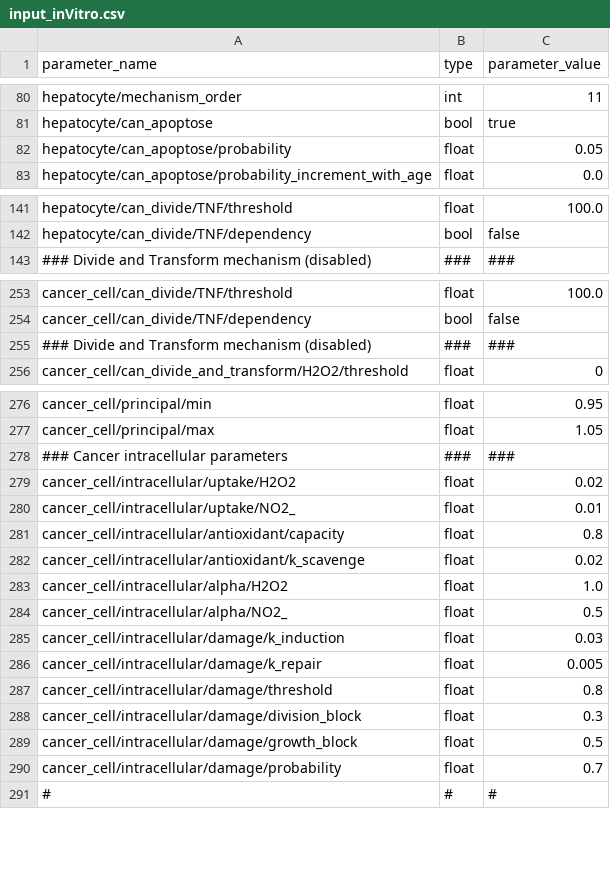
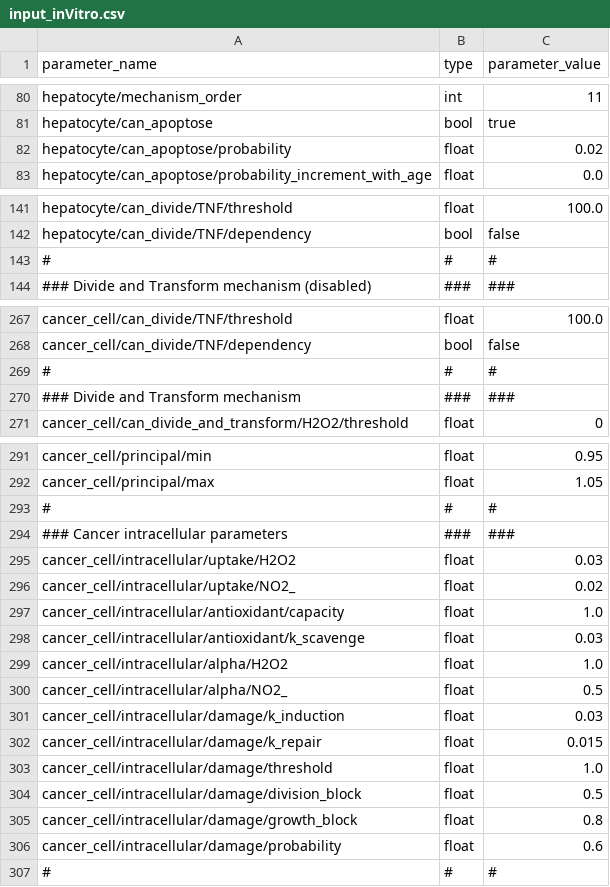
Before and after one commit to InSilicoModellingGroup/ABM4bio, a CSV file: examples/CAP_cancer_therapy/input_inVitro.csv, drawn as a sheet; only a part is shown, gaps mark what is left out; the diff covers the shown part only.

```diff
--- a/examples/CAP_cancer_therapy/input_inVitro.csv
+++ b/examples/CAP_cancer_therapy/input_inVitro.csv
@@ -82 +82 @@ hepatocyte/can_apoptose, bool, true
-hepatocyte/can_apoptose/probability, float, 0.05
+hepatocyte/can_apoptose/probability,float,0.02
@@ -142,0 +143 @@ hepatocyte/can_divide/TNF/dependency, bool, false
+#,#,#
@@ -255 +269,2 @@ cancer_cell/can_divide/TNF/dependency, bool, false
-### Divide and Transform mechanism (disabled) , ### , ###
+#,#,#
+### Divide and Transform mechanism,###,###
@@ -277,0 +293 @@ cancer_cell/principal/max, float, 1.05
+#,#,#
@@ -279,4 +295,4 @@ cancer_cell/principal/max, float, 1.05
-cancer_cell/intracellular/uptake/H2O2, float, 0.02
-cancer_cell/intracellular/uptake/NO2_, float, 0.01
-cancer_cell/intracellular/antioxidant/capacity, float, 0.8
-cancer_cell/intracellular/antioxidant/k_scavenge, float, 0.02
+cancer_cell/intracellular/uptake/H2O2,float,0.03
+cancer_cell/intracellular/uptake/NO2_,float,0.02
+cancer_cell/intracellular/antioxidant/capacity,float,1.0
+cancer_cell/intracellular/antioxidant/k_scavenge,float,0.03
@@ -286,6 +302,6 @@ cancer_cell/intracellular/damage/k_induction, float, 0.03
-cancer_cell/intracellular/damage/k_repair, float, 0.005
-cancer_cell/intracellular/damage/threshold, float, 0.8
-cancer_cell/intracellular/damage/division_block, float, 0.3
-cancer_cell/intracellular/damage/growth_block, float, 0.5
-cancer_cell/intracellular/damage/probability, float, 0.7
+cancer_cell/intracellular/damage/k_repair,float,0.015
+cancer_cell/intracellular/damage/threshold,float,1.0
+cancer_cell/intracellular/damage/division_block,float,0.5
+cancer_cell/intracellular/damage/growth_block,float,0.8
+cancer_cell/intracellular/damage/probability,float,0.6
 #,#,#
```
Also changed, not shown: 13 added rows and 37 edited cells elsewhere in this file, 4 other files.
